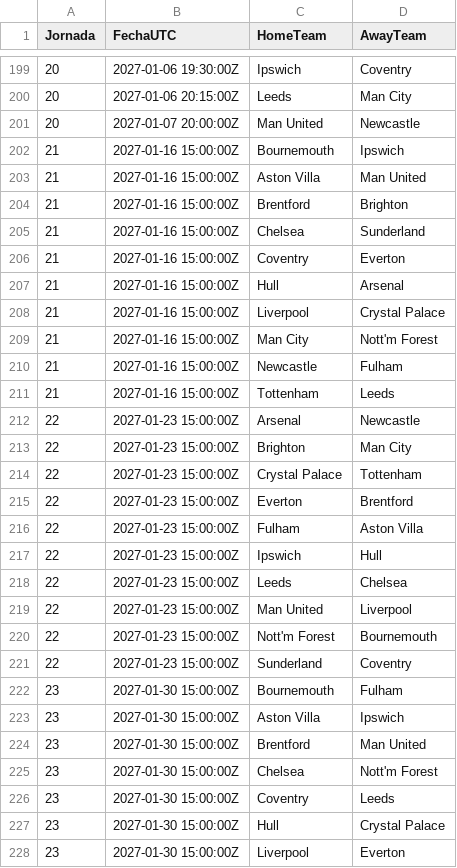
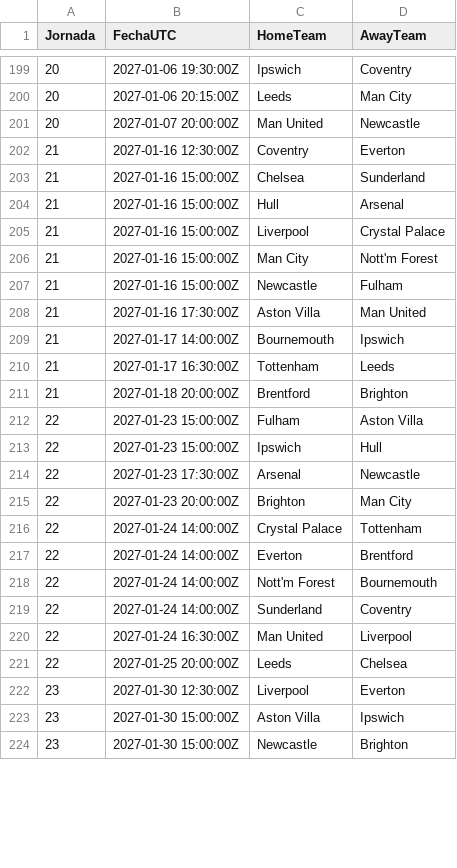
Before and after one commit to alejandritotinmiss-jpg/premier-league-dashboard, a CSV file: data/calendario/calendario-2627.csv, drawn as a sheet; only a part is shown, gaps mark what is left out; the shorter side is filled out with more unchanged rows; the diff covers the shown part only.

```diff
--- a/data/calendario/calendario-2627.csv
+++ b/data/calendario/calendario-2627.csv
@@ -201,7 +201,4 @@ Jornada,FechaUTC,HomeTeam,AwayTeam
 20,2027-01-07 20:00:00Z,Man United,Newcastle
-21,2027-01-16 15:00:00Z,Bournemouth,Ipswich
-21,2027-01-16 15:00:00Z,Aston Villa,Man United
-21,2027-01-16 15:00:00Z,Brentford,Brighton
+21,2027-01-16 12:30:00Z,Coventry,Everton
 21,2027-01-16 15:00:00Z,Chelsea,Sunderland
-21,2027-01-16 15:00:00Z,Coventry,Everton
 21,2027-01-16 15:00:00Z,Hull,Arsenal
@@ -210,19 +207,17 @@ Jornada,FechaUTC,HomeTeam,AwayTeam
 21,2027-01-16 15:00:00Z,Newcastle,Fulham
-21,2027-01-16 15:00:00Z,Tottenham,Leeds
-22,2027-01-23 15:00:00Z,Arsenal,Newcastle
-22,2027-01-23 15:00:00Z,Brighton,Man City
-22,2027-01-23 15:00:00Z,Crystal Palace,Tottenham
-22,2027-01-23 15:00:00Z,Everton,Brentford
+21,2027-01-16 17:30:00Z,Aston Villa,Man United
+21,2027-01-17 14:00:00Z,Bournemouth,Ipswich
+21,2027-01-17 16:30:00Z,Tottenham,Leeds
+21,2027-01-18 20:00:00Z,Brentford,Brighton
 22,2027-01-23 15:00:00Z,Fulham,Aston Villa
 22,2027-01-23 15:00:00Z,Ipswich,Hull
-22,2027-01-23 15:00:00Z,Leeds,Chelsea
-22,2027-01-23 15:00:00Z,Man United,Liverpool
-22,2027-01-23 15:00:00Z,Nott'm Forest,Bournemouth
-22,2027-01-23 15:00:00Z,Sunderland,Coventry
-23,2027-01-30 15:00:00Z,Bournemouth,Fulham
+22,2027-01-23 17:30:00Z,Arsenal,Newcastle
+22,2027-01-23 20:00:00Z,Brighton,Man City
+22,2027-01-24 14:00:00Z,Crystal Palace,Tottenham
+22,2027-01-24 14:00:00Z,Everton,Brentford
+22,2027-01-24 14:00:00Z,Nott'm Forest,Bournemouth
+22,2027-01-24 14:00:00Z,Sunderland,Coventry
+22,2027-01-24 16:30:00Z,Man United,Liverpool
+22,2027-01-25 20:00:00Z,Leeds,Chelsea
+23,2027-01-30 12:30:00Z,Liverpool,Everton
 23,2027-01-30 15:00:00Z,Aston Villa,Ipswich
-23,2027-01-30 15:00:00Z,Brentford,Man United
-23,2027-01-30 15:00:00Z,Chelsea,Nott'm Forest
-23,2027-01-30 15:00:00Z,Coventry,Leeds
-23,2027-01-30 15:00:00Z,Hull,Crystal Palace
-23,2027-01-30 15:00:00Z,Liverpool,Everton
```
Also changed, not shown: 6 added rows, 1 removed row and 1 edited cell elsewhere in this file, 3 other files.
